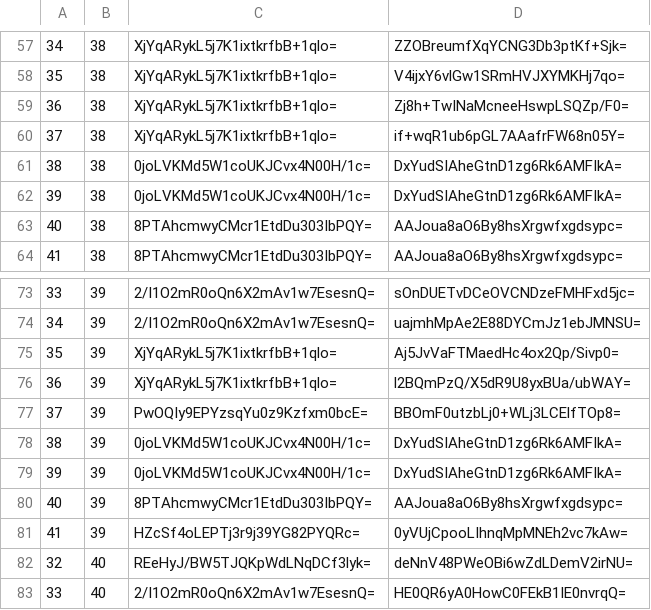
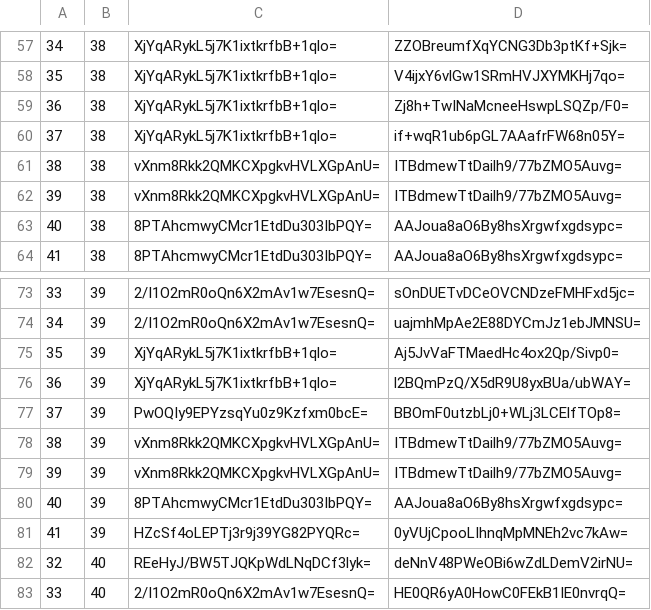
Before and after one commit to mochimochiomochi/mochicraftmap2, a CSV file: overworld/tiles/zoom.-1/metadata/k.1.1.csv, drawn as a sheet; only a part is shown, gaps mark what is left out.

```diff
--- a/overworld/tiles/zoom.-1/metadata/k.1.1.csv
+++ b/overworld/tiles/zoom.-1/metadata/k.1.1.csv
@@ -60,4 +60,4 @@
 37,38,XjYqARykL5j7K1ixtkrfbB+1qlo=,if+wqR1ub6pGL7AAafrFW68n05Y=
-38,38,0joLVKMd5W1coUKJCvx4N00H/1c=,DxYudSIAheGtnD1zg6Rk6AMFIkA=
-39,38,0joLVKMd5W1coUKJCvx4N00H/1c=,DxYudSIAheGtnD1zg6Rk6AMFIkA=
+38,38,vXnm8Rkk2QMKCXpgkvHVLXGpAnU=,ITBdmewTtDailh9/77bZMO5Auvg=
+39,38,vXnm8Rkk2QMKCXpgkvHVLXGpAnU=,ITBdmewTtDailh9/77bZMO5Auvg=
 40,38,8PTAhcmwyCMcr1EtdDu303IbPQY=,AAJoua8aO6By8hsXrgwfxgdsypc=
@@ -77,4 +77,4 @@
 37,39,PwOQIy9EPYzsqYu0z9Kzfxm0bcE=,BBOmF0utzbLj0+WLj3LCElfTOp8=
-38,39,0joLVKMd5W1coUKJCvx4N00H/1c=,DxYudSIAheGtnD1zg6Rk6AMFIkA=
-39,39,0joLVKMd5W1coUKJCvx4N00H/1c=,DxYudSIAheGtnD1zg6Rk6AMFIkA=
+38,39,vXnm8Rkk2QMKCXpgkvHVLXGpAnU=,ITBdmewTtDailh9/77bZMO5Auvg=
+39,39,vXnm8Rkk2QMKCXpgkvHVLXGpAnU=,ITBdmewTtDailh9/77bZMO5Auvg=
 40,39,8PTAhcmwyCMcr1EtdDu303IbPQY=,AAJoua8aO6By8hsXrgwfxgdsypc=
```
Also changed, not shown: overworld/tiles/zoom.-1/metadata/k.0.-1.csv, overworld/tiles/zoom.-1/metadata/k.0.0.csv, 38 other files.
